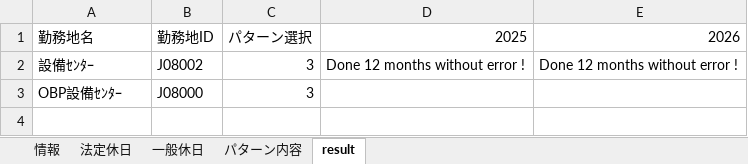
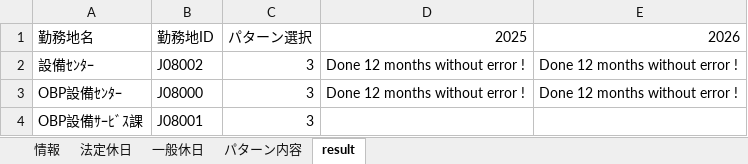
Before and after one commit to thuongnguyenvan-tech/RPA_Calendar_CAERU, an Excel workbook: ISUZU_template.xlsx, sheet result, drawn as a sheet; values as stored, in another font and other column widths than the file's, no borders; the diff names each change by its address in the sheet, - before the commit and + after, or states it on an @@ line.

```diff
--- a/ISUZU_template.xlsx (sheet result)
+++ b/ISUZU_template.xlsx (sheet result)
-D3: (empty)
+D3: Done 12 months without error !
-E3: (empty)
+E3: Done 12 months without error !
+row 4: OBP設備ｻｰﾋﾞｽ課 | J08001 | 3
```
Also changed, not shown: charts or pictures, 2 other files.
